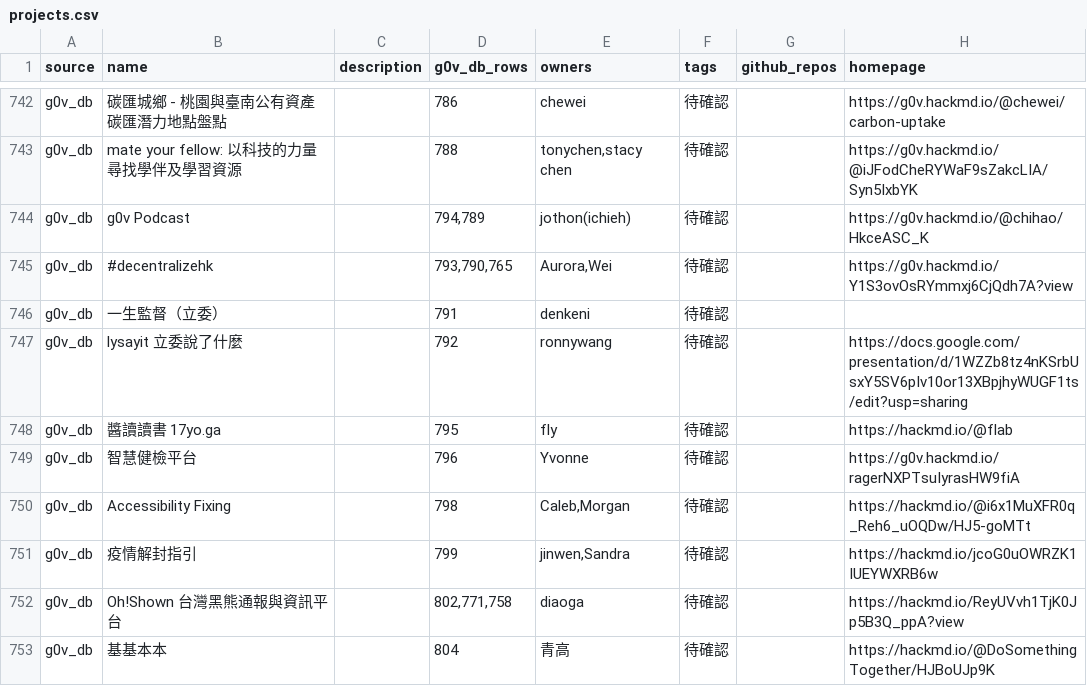
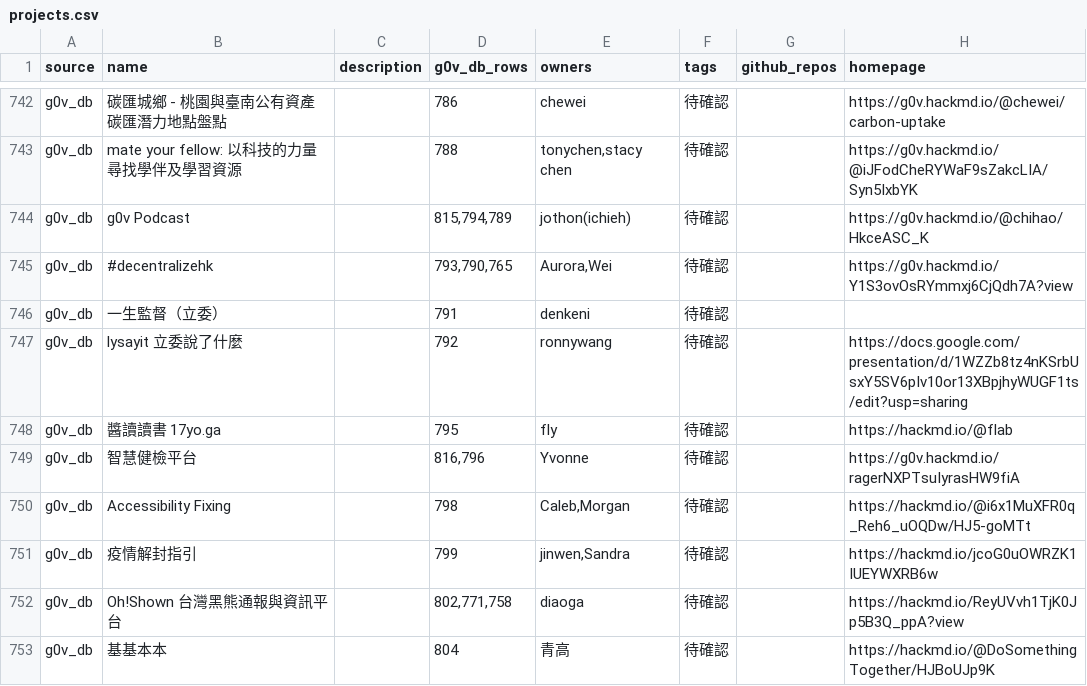
Before and after one commit to chunyenHuang/awesome-g0v-projects, a CSV file: data/projects.csv, drawn as a sheet; only a part is shown, gaps mark what is left out; the diff covers the shown part only.

```diff
--- a/data/projects.csv
+++ b/data/projects.csv
@@ -744,3 +744,3 @@ g0v_db,碳匯城鄉 - 桃園與臺南公有資產碳匯潛力地點盤點,,786,c
 g0v_db,mate your fellow: 以科技的力量尋找學伴及學習資源,,788,"tonychen,stacy chen",待確認,,https://g0v.hackmd.io/@iJFodCheRYWaF9sZakcLIA/Syn5IxbYK
-g0v_db,g0v Podcast,,"794,789",jothon(ichieh),待確認,,https://g0v.hackmd.io/@chihao/HkceASC_K
+g0v_db,g0v Podcast,,"815,794,789",jothon(ichieh),待確認,,https://g0v.hackmd.io/@chihao/HkceASC_K
 g0v_db,#decentralizehk,,"793,790,765","Aurora,Wei",待確認,,https://g0v.hackmd.io/Y1S3ovOsRYmmxj6CjQdh7A?view
@@ -749,3 +749,3 @@ g0v_db,lysayit 立委說了什麼,,792,ronnywang,待確認,,https://docs.google.
 g0v_db,醬讀讀書 17yo.ga,,795,fly,待確認,,https://hackmd.io/@flab
-g0v_db,智慧健檢平台,,796,Yvonne,待確認,,https://g0v.hackmd.io/ragerNXPTsuIyrasHW9fiA
+g0v_db,智慧健檢平台,,"816,796",Yvonne,待確認,,https://g0v.hackmd.io/ragerNXPTsuIyrasHW9fiA
 g0v_db,Accessibility Fixing,,798,"Caleb,Morgan",待確認,,https://hackmd.io/@i6x1MuXFR0q_Reh6_uOQDw/HJ5-goMTt
```
Also changed, not shown: 10 added rows and 5 edited cells elsewhere in this file, data/owners.csv.
